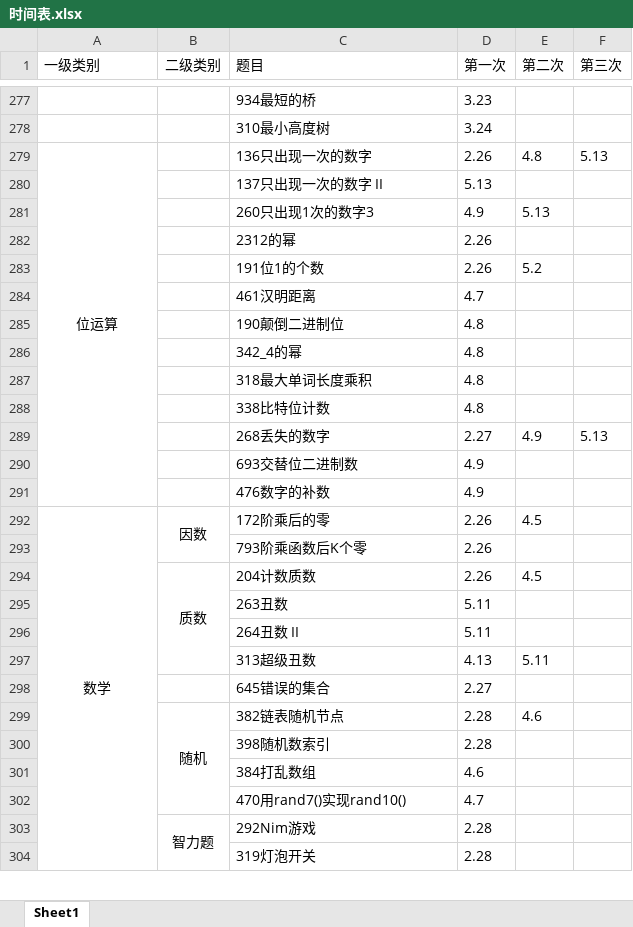
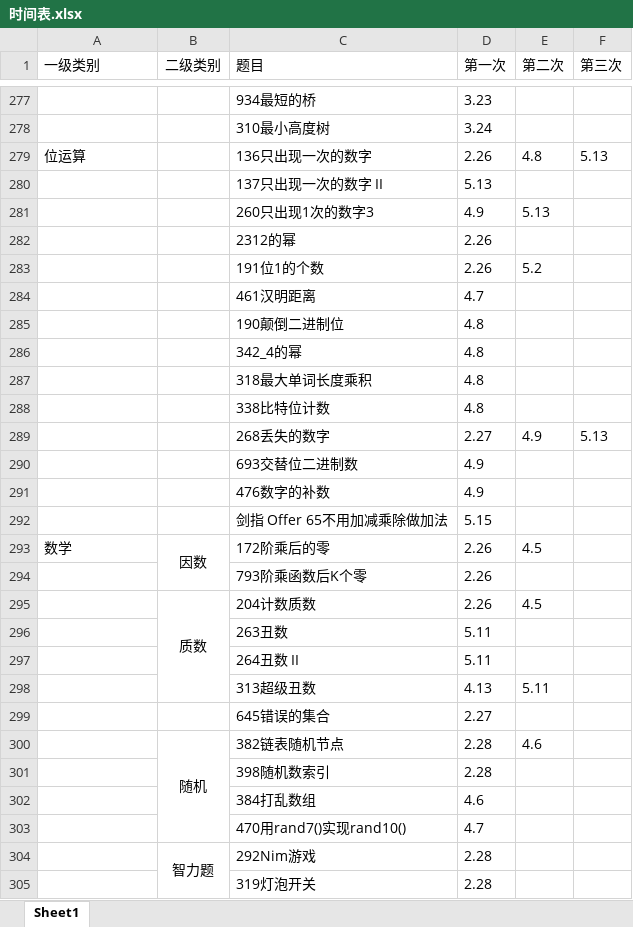
Before and after one commit to lisan97/leetcode, an Excel workbook: 时间表.xlsx, sheet Sheet1, drawn as a sheet; only a part is shown, gaps mark what is left out; values as stored, in another font and other column widths than the file's, no borders; removed rows and columns are numbered as before the commit, all else as after; the diff covers the shown part only; the diff names each change by its address in the sheet, - before the commit and + after, or states it on an @@ line.

```diff
--- a/时间表.xlsx (sheet Sheet1)
+++ b/时间表.xlsx (sheet Sheet1)
-A279 alignment: center
+A279 alignment: left
-A279:A291 merged
+row 292:  |  | 剑指 Offer 65不用加减乘除做加法 | 5.15
-A293 alignment: center
+A293 alignment: left
-A292:A322 merged
```
Also changed, not shown: 3 added rows, 2 edited cells, cell formats and merged cells elsewhere in this sheet, 面经出现.xlsx, 6 other files.
